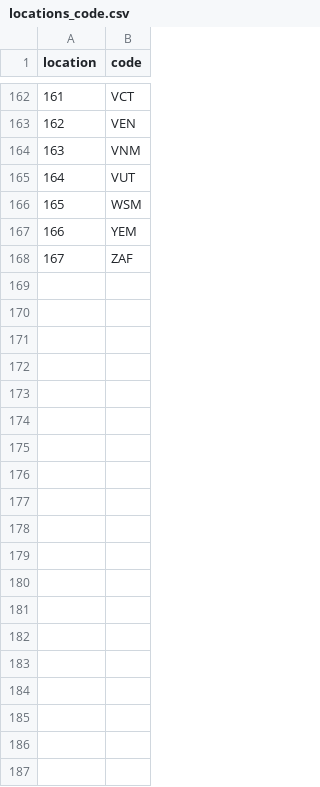
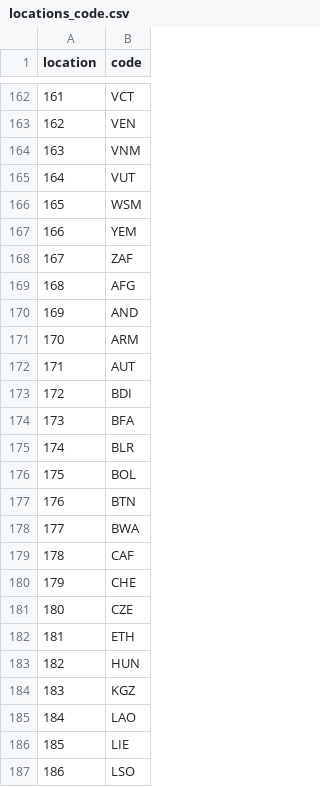
Before and after one commit to Vizzuality/skytruth-30x30, a CSV file: data/src/data_commons/data/locations_code.csv, drawn as a sheet; only a part is shown, gaps mark what is left out; the diff covers the shown part only.

Commit message:
add data commons files

```diff
--- a/data/src/data_commons/data/locations_code.csv
+++ b/data/src/data_commons/data/locations_code.csv
@@ -168 +168,20 @@ location,code
 167,ZAF
+168,AFG
+169,AND
+170,ARM
+171,AUT
+172,BDI
+173,BFA
+174,BLR
+175,BOL
+176,BTN
+177,BWA
+178,CAF
+179,CHE
+180,CZE
+181,ETH
+182,HUN
+183,KGZ
+184,LAO
+185,LIE
+186,LSO
```
Also changed, not shown: 25 added rows elsewhere in this file, 4 other files.
